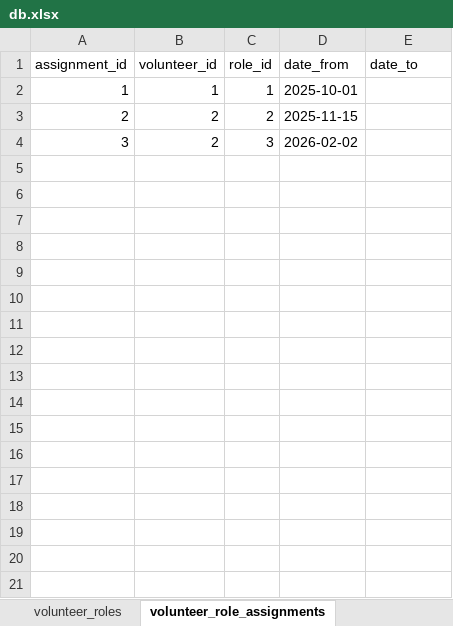
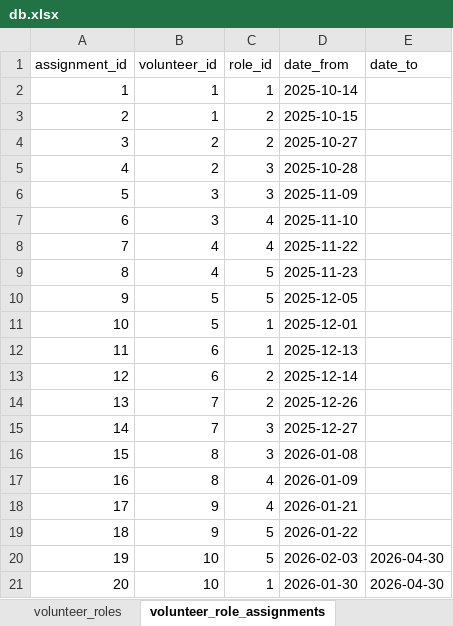
Before and after one commit to Wool5443/Study-data, an Excel workbook: Python/dz2/work/data/db.xlsx, sheet volunteer_role_assignments, drawn as a sheet; values as stored, in another font and other column widths than the file's, no borders; the diff names each change by its address in the sheet, - before the commit and + after, or states it on an @@ line.

```diff
--- a/Python/dz2/work/data/db.xlsx (sheet volunteer_role_assignments)
+++ b/Python/dz2/work/data/db.xlsx (sheet volunteer_role_assignments)
-D2 (date_from): 2025-10-01
+D2 (date_from): 2025-10-14
-B3 (volunteer_id): 2
+B3 (volunteer_id): 1
-D3 (date_from): 2025-11-15
+D3 (date_from): 2025-10-15
-C4 (role_id): 3
+C4 (role_id): 2
-D4 (date_from): 2026-02-02
+D4 (date_from): 2025-10-27
+row 5: 4 | 2 | 3 | 2025-10-28
+row 6: 5 | 3 | 3 | 2025-11-09
+row 7: 6 | 3 | 4 | 2025-11-10
+row 8: 7 | 4 | 4 | 2025-11-22
+row 9: 8 | 4 | 5 | 2025-11-23
+row 10: 9 | 5 | 5 | 2025-12-05
+row 11: 10 | 5 | 1 | 2025-12-01
+row 12: 11 | 6 | 1 | 2025-12-13
+row 13: 12 | 6 | 2 | 2025-12-14
+row 14: 13 | 7 | 2 | 2025-12-26
+row 15: 14 | 7 | 3 | 2025-12-27
+row 16: 15 | 8 | 3 | 2026-01-08
+row 17: 16 | 8 | 4 | 2026-01-09
+row 18: 17 | 9 | 4 | 2026-01-21
+row 19: 18 | 9 | 5 | 2026-01-22
+row 20: 19 | 10 | 5 | 2026-02-03 | 2026-04-30
+row 21: 20 | 10 | 1 | 2026-01-30 | 2026-04-30
```
Also changed, not shown: sheet animal_volunteer_tasks, sheet animals, sheet animal_status_history, sheet medical_records, sheet volunteers, sheet adoption_records, 3 more sheets, Python/dz2/work/output/animals_age_range.xlsx, Python/dz2/work/output/animals_status_species.xlsx, 20 other files.
